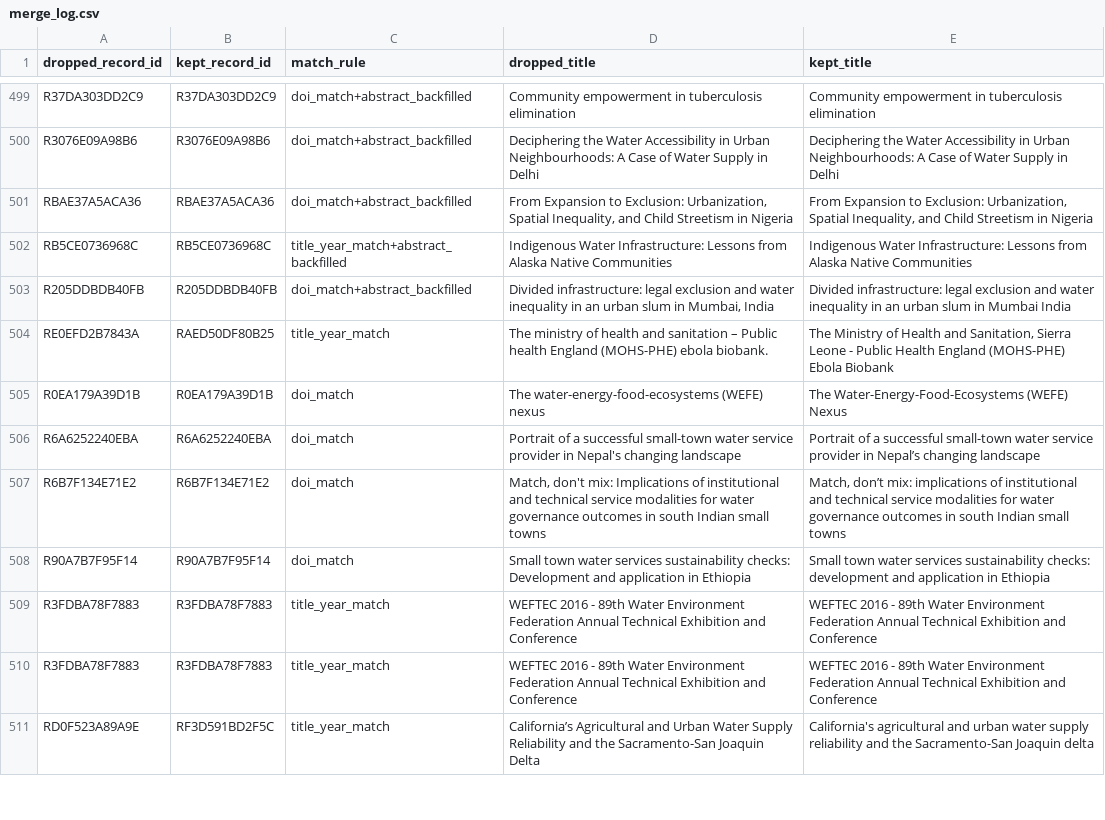
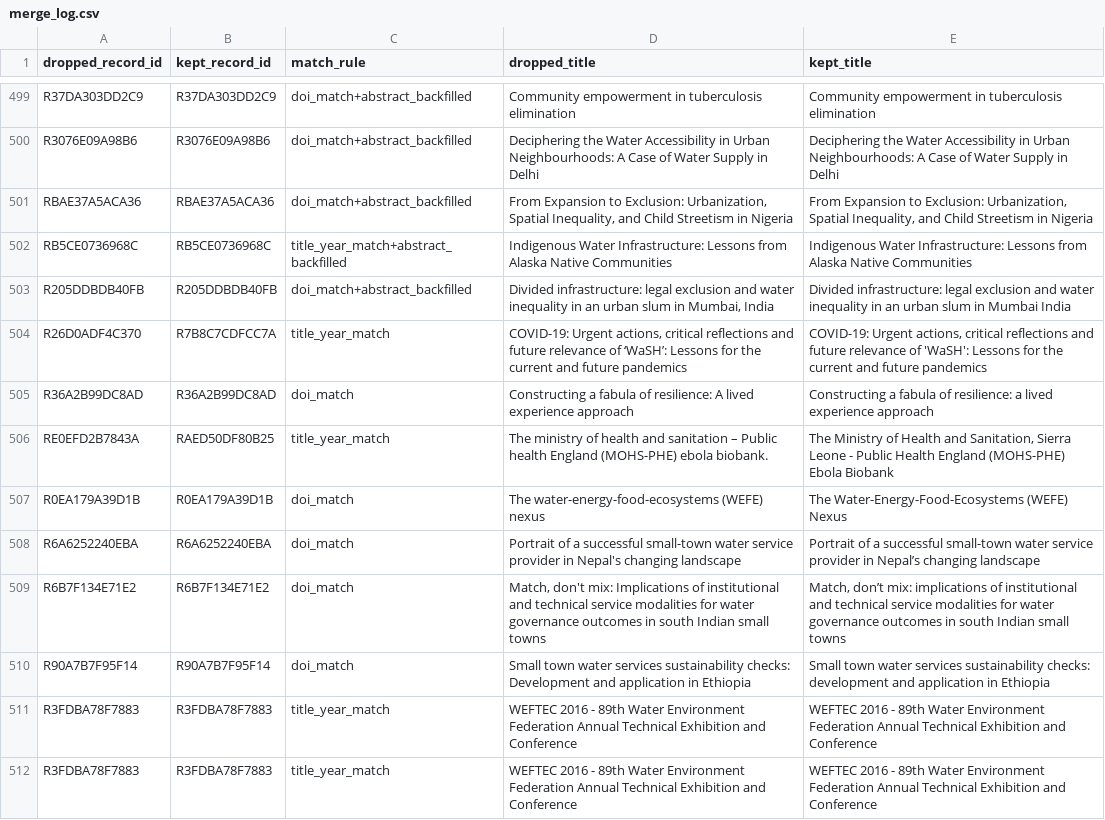
Before and after one commit to jrklaus8/water-law-dataset, a CSV file: legal-last-mile-systematic-review/01_search/deduplicated/merge_log.csv, drawn as a sheet; only a part is shown, gaps mark what is left out; the shorter side is filled out with more unchanged rows; the diff names each change by its address in the sheet, - before the commit and + after, or states it on an @@ line.

```diff
--- a/legal-last-mile-systematic-review/01_search/deduplicated/merge_log.csv
+++ b/legal-last-mile-systematic-review/01_search/deduplicated/merge_log.csv
+row 504: R26D0ADF4C370 | R7B8C7CDFCC7A | title_year_match | COVID-19: Urgent actions, critical reflections and future relevance of ‘WaSH’: Lessons for the current and future pandemics | COVID-19: Urgent actions, critical reflections and future relevance of 'WaSH': Lessons for the current and future pandemics
+row 505: R36A2B99DC8AD | R36A2B99DC8AD | doi_match | Constructing a fabula of resilience: A lived experience approach | Constructing a fabula of resilience: a lived experience approach
```
Also changed, not shown: 2 other files.
